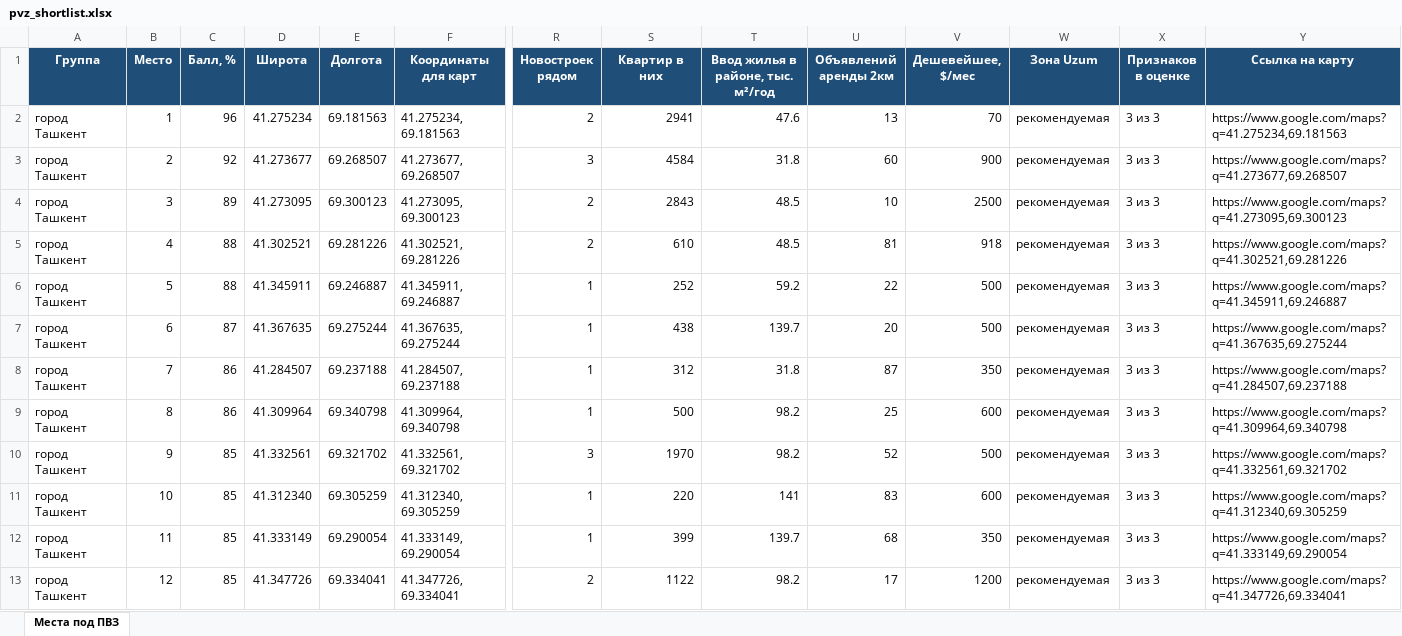
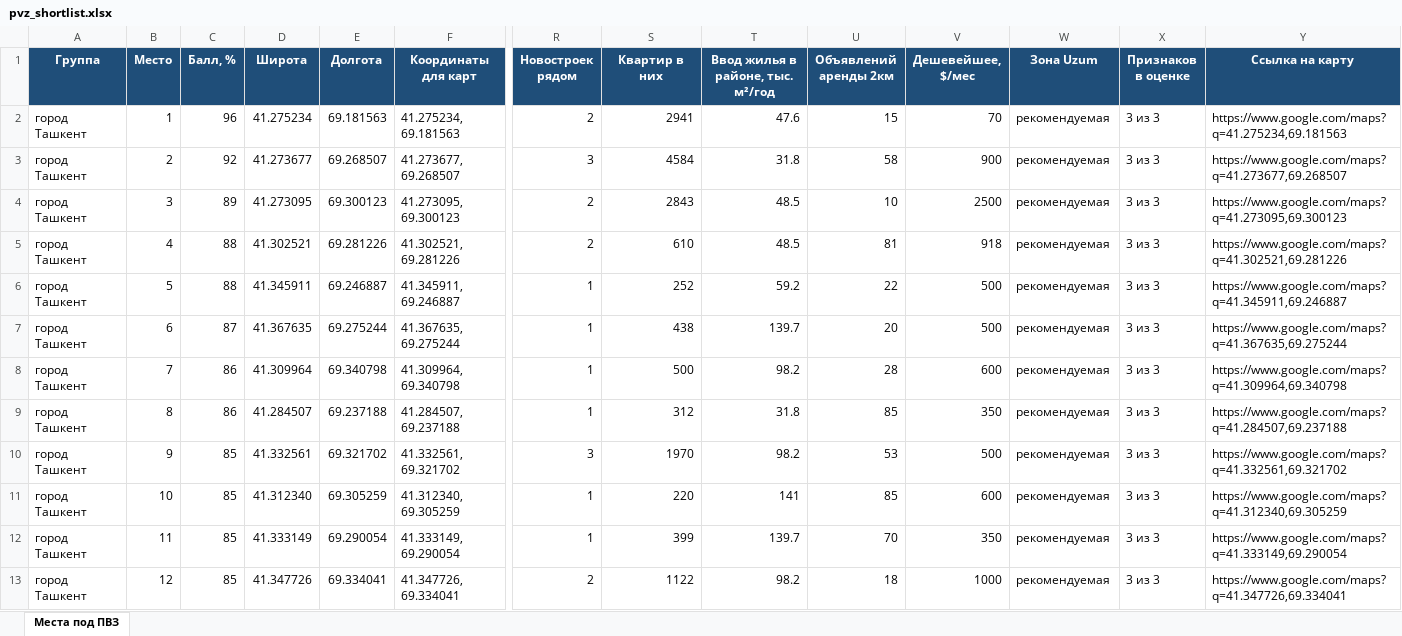
Before and after one commit to ivankorotaev777/map-, an Excel workbook: data/pvz_shortlist.xlsx, sheet Места под ПВЗ, drawn as a sheet; only a part is shown, gaps mark what is left out; values as stored, in another font and other column widths than the file's, no borders; removed rows and columns are numbered as before the commit, all else as after; rows hold the shown columns only; the diff covers the shown part only; the diff names each change by its address in the sheet, - before the commit and + after, or states it on an @@ line.

```diff
--- a/data/pvz_shortlist.xlsx (sheet Места под ПВЗ)
+++ b/data/pvz_shortlist.xlsx (sheet Места под ПВЗ)
-U2 (Объявлений аренды 2км): 13
+U2 (Объявлений аренды 2км): 15
-U3 (Объявлений аренды 2км): 60
+U3 (Объявлений аренды 2км): 58
-row 8: город Ташкент | 7 | 86 | 41.284507 | 69.237188 | 41.284507, 69.237188 | 1 | 312 | 31.8 | 87 | 350 | рекомендуемая | 3 из 3 | https://www.google.com/maps?q=41.284507,69.237188
-B8 (Место): 8
+B8 (Место): 7
-U8 (Объявлений аренды 2км): 25
+U8 (Объявлений аренды 2км): 28
+row 9: город Ташкент | 8 | 86 | 41.284507 | 69.237188 | 41.284507, 69.237188 | 1 | 312 | 31.8 | 85 | 350 | рекомендуемая | 3 из 3 | https://www.google.com/maps?q=41.284507,69.237188
-U10 (Объявлений аренды 2км): 52
+U10 (Объявлений аренды 2км): 53
-U11 (Объявлений аренды 2км): 83
+U11 (Объявлений аренды 2км): 85
-U12 (Объявлений аренды 2км): 68
+U12 (Объявлений аренды 2км): 70
-U13 (Объявлений аренды 2км): 17
+U13 (Объявлений аренды 2км): 18
-V13 (Дешевейшее, $/мес): 1200
+V13 (Дешевейшее, $/мес): 1000
```
Also changed, not shown: 16 added rows, 16 removed rows and 206 edited cells elsewhere in this sheet, data/competitor_gaps.xlsx, data/zhk_registry.xlsx, 5 other files.
